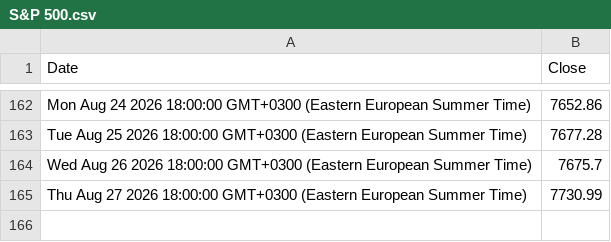
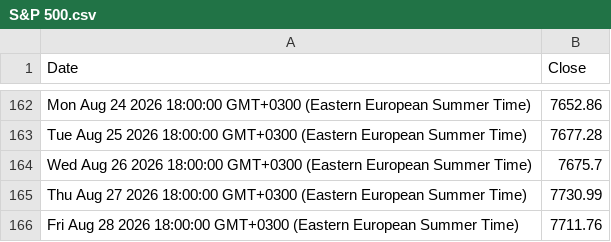
Before and after one commit to denesdata/roem, a CSV file: roem 2.0/Financial Markets/S&P 500.csv, drawn as a sheet; only a part is shown, gaps mark what is left out.

Commit message:
Update roem 2.0/Financial Markets/S&P 500.csv

```diff
--- a/roem 2.0/Financial Markets/S&P 500.csv
+++ b/roem 2.0/Financial Markets/S&P 500.csv
@@ -165 +165,2 @@ Wed Aug 26 2026 18:00:00 GMT+0300 (Eastern European Summer Time),7675.7
 Thu Aug 27 2026 18:00:00 GMT+0300 (Eastern European Summer Time),7730.99
+Fri Aug 28 2026 18:00:00 GMT+0300 (Eastern European Summer Time),7711.76
```
